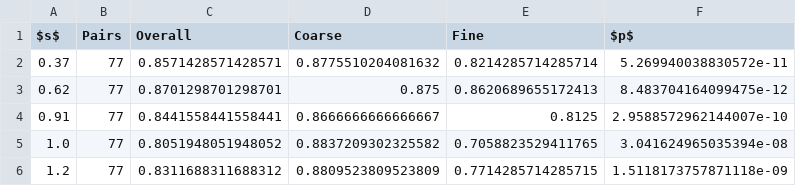
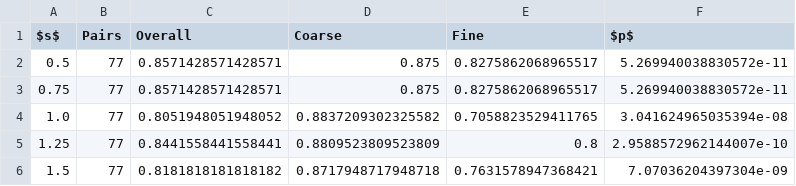
Before and after one commit to ItsSpicee/Validity-Weighted-Attenuation, a CSV file: results/expert_accuracy.csv, drawn as a sheet.

```diff
--- a/results/expert_accuracy.csv
+++ b/results/expert_accuracy.csv
@@ -1,6 +1,6 @@
 $s$,Pairs,Overall,Coarse,Fine,$p$
-0.37,77,0.8571428571428571,0.8775510204081632,0.8214285714285714,5.269940038830572e-11
-0.62,77,0.8701298701298701,0.875,0.8620689655172413,8.483704164099475e-12
-0.91,77,0.8441558441558441,0.8666666666666667,0.8125,2.9588572962144007e-10
+0.5,77,0.8571428571428571,0.875,0.8275862068965517,5.269940038830572e-11
+0.75,77,0.8571428571428571,0.875,0.8275862068965517,5.269940038830572e-11
 1.0,77,0.8051948051948052,0.8837209302325582,0.7058823529411765,3.041624965035394e-08
-1.2,77,0.8311688311688312,0.8809523809523809,0.7714285714285715,1.5118173757871118e-09
+1.25,77,0.8441558441558441,0.8809523809523809,0.8,2.9588572962144007e-10
+1.5,77,0.8181818181818182,0.8717948717948718,0.7631578947368421,7.07036204397304e-09
```
Also changed, not shown: results/delta_agreement.csv, results/modulator_corrs.csv, 17 other files.
